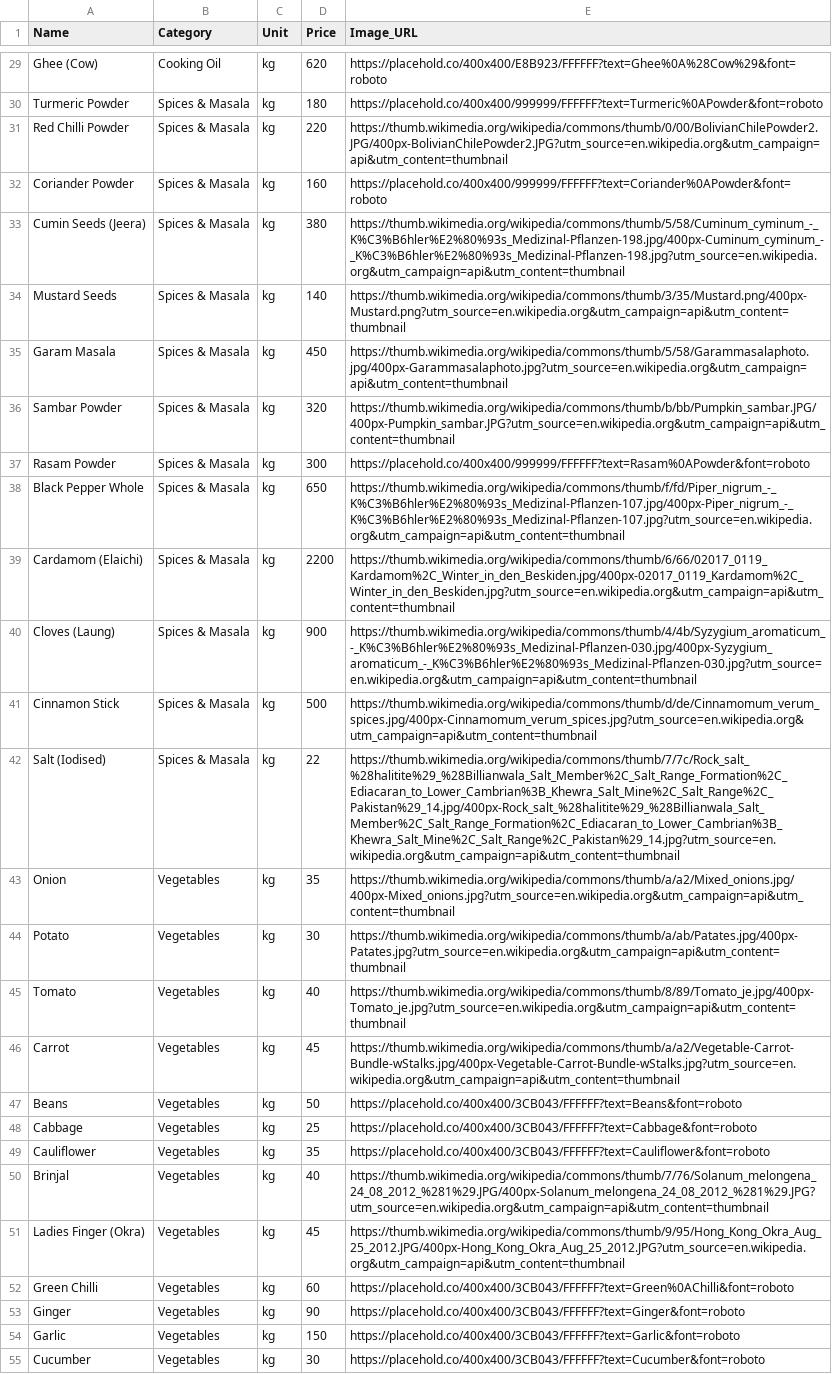
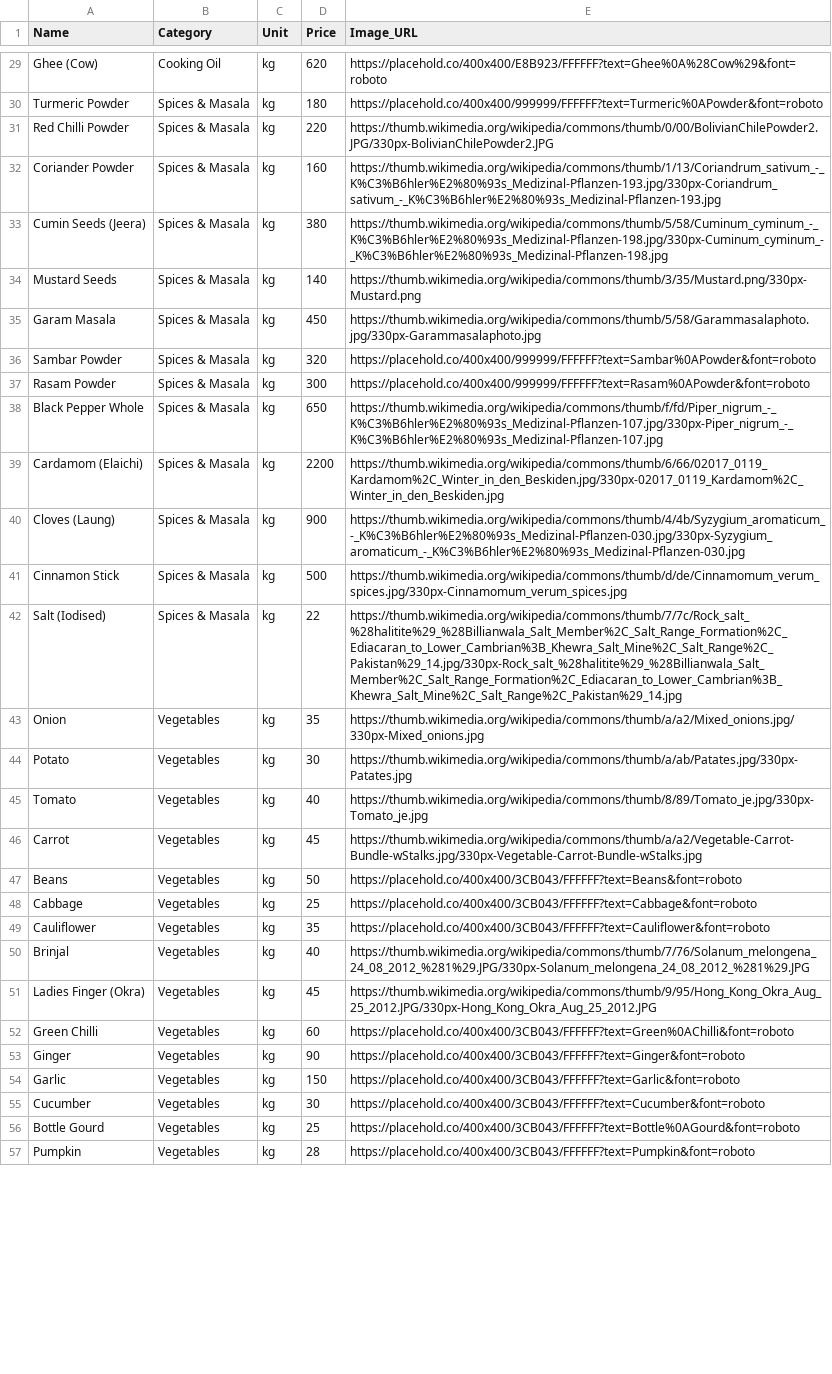
Before and after one commit to ganeshramanan/shopcart, a CSV file: sample_data/provision_store_100_items.csv, drawn as a sheet; only a part is shown, gaps mark what is left out; the shorter side is filled out with more unchanged rows; the diff covers the shown part only; the diff names each change by its address in the sheet, - before the commit and + after, or states it on an @@ line.

Commit message:
Fix broken image URLs: keep original working Wikimedia thumbnail width instead of unreliable resize

```diff
--- a/sample_data/provision_store_100_items.csv
+++ b/sample_data/provision_store_100_items.csv
-E31 (Image_URL): https://thumb.wikimedia.org/wikipedia/commons/thumb/0/00/BolivianChilePowder2.JPG/400px-BolivianChilePowder2.JPG?utm_source=en.wikipedia.org&utm_campaign=api&utm_content=thumbnail
+E31 (Image_URL): https://thumb.wikimedia.org/wikipedia/commons/thumb/0/00/BolivianChilePowder2.JPG/330px-BolivianChilePowder2.JPG
-E32 (Image_URL): https://placehold.co/400x400/999999/FFFFFF?text=Coriander%0APowder&font=roboto
+E32 (Image_URL): https://thumb.wikimedia.org/wikipedia/commons/thumb/1/13/Coriandrum_sativum_-_K%C3%B6hler%E2%80%93s_Medizinal-Pflanzen-193.jpg/330px-Coriandrum_sativum_-_K%C3%B6hler%E2%80%93s_Medizinal-Pflanzen-193.jpg
-E33 (Image_URL): https://thumb.wikimedia.org/wikipedia/commons/thumb/5/58/Cuminum_cyminum_-_K%C3%B6hler%E2%80%93s_Medizinal-Pflanzen-198.jpg/400px-Cuminum_cyminum_-_K%C3%B6hler%E2%80%93s_Medizinal-Pflanzen-198.jpg?utm_source=en.wikipedia.org&utm_campaign=api&utm_content=thumbnail
+E33 (Image_URL): https://thumb.wikimedia.org/wikipedia/commons/thumb/5/58/Cuminum_cyminum_-_K%C3%B6hler%E2%80%93s_Medizinal-Pflanzen-198.jpg/330px-Cuminum_cyminum_-_K%C3%B6hler%E2%80%93s_Medizinal-Pflanzen-198.jpg
-E34 (Image_URL): https://thumb.wikimedia.org/wikipedia/commons/thumb/3/35/Mustard.png/400px-Mustard.png?utm_source=en.wikipedia.org&utm_campaign=api&utm_content=thumbnail
+E34 (Image_URL): https://thumb.wikimedia.org/wikipedia/commons/thumb/3/35/Mustard.png/330px-Mustard.png
-E35 (Image_URL): https://thumb.wikimedia.org/wikipedia/commons/thumb/5/58/Garammasalaphoto.jpg/400px-Garammasalaphoto.jpg?utm_source=en.wikipedia.org&utm_campaign=api&utm_content=thumbnail
+E35 (Image_URL): https://thumb.wikimedia.org/wikipedia/commons/thumb/5/58/Garammasalaphoto.jpg/330px-Garammasalaphoto.jpg
-E36 (Image_URL): https://thumb.wikimedia.org/wikipedia/commons/thumb/b/bb/Pumpkin_sambar.JPG/400px-Pumpkin_sambar.JPG?utm_source=en.wikipedia.org&utm_campaign=api&utm_content=thumbnail
+E36 (Image_URL): https://placehold.co/400x400/999999/FFFFFF?text=Sambar%0APowder&font=roboto
-E38 (Image_URL): https://thumb.wikimedia.org/wikipedia/commons/thumb/f/fd/Piper_nigrum_-_K%C3%B6hler%E2%80%93s_Medizinal-Pflanzen-107.jpg/400px-Piper_nigrum_-_K%C3%B6hler%E2%80%93s_Medizinal-Pflanzen-107.jpg?utm_source=en.wikipedia.org&utm_campaign=api&utm_content=thumbnail
+E38 (Image_URL): https://thumb.wikimedia.org/wikipedia/commons/thumb/f/fd/Piper_nigrum_-_K%C3%B6hler%E2%80%93s_Medizinal-Pflanzen-107.jpg/330px-Piper_nigrum_-_K%C3%B6hler%E2%80%93s_Medizinal-Pflanzen-107.jpg
-E39 (Image_URL): https://thumb.wikimedia.org/wikipedia/commons/thumb/6/66/02017_0119_Kardamom%2C_Winter_in_den_Beskiden.jpg/400px-02017_0119_Kardamom%2C_Winter_in_den_Beskiden.jpg?utm_source=en.wikipedia.org&utm_campaign=api&utm_content=thumbnail
+E39 (Image_URL): https://thumb.wikimedia.org/wikipedia/commons/thumb/6/66/02017_0119_Kardamom%2C_Winter_in_den_Beskiden.jpg/330px-02017_0119_Kardamom%2C_Winter_in_den_Beskiden.jpg
-E40 (Image_URL): https://thumb.wikimedia.org/wikipedia/commons/thumb/4/4b/Syzygium_aromaticum_-_K%C3%B6hler%E2%80%93s_Medizinal-Pflanzen-030.jpg/400px-Syzygium_aromaticum_-_K%C3%B6hler%E2%80%93s_Medizinal-Pflanzen-030.jpg?utm_source=en.wikipedia.org&utm_campaign=api&utm_content=thumbnail
+E40 (Image_URL): https://thumb.wikimedia.org/wikipedia/commons/thumb/4/4b/Syzygium_aromaticum_-_K%C3%B6hler%E2%80%93s_Medizinal-Pflanzen-030.jpg/330px-Syzygium_aromaticum_-_K%C3%B6hler%E2%80%93s_Medizinal-Pflanzen-030.jpg
-E41 (Image_URL): https://thumb.wikimedia.org/wikipedia/commons/thumb/d/de/Cinnamomum_verum_spices.jpg/400px-Cinnamomum_verum_spices.jpg?utm_source=en.wikipedia.org&utm_campaign=api&utm_content=thumbnail
+E41 (Image_URL): https://thumb.wikimedia.org/wikipedia/commons/thumb/d/de/Cinnamomum_verum_spices.jpg/330px-Cinnamomum_verum_spices.jpg
-E42 (Image_URL): https://thumb.wikimedia.org/wikipedia/commons/thumb/7/7c/Rock_salt_%28halitite%29_%28Billianwala_Salt_Member%2C_Salt_Range_Formation%2C_Ediacaran_to_Lower_Cambrian%3B_Khewra_Salt_Mine%2C_Salt_Range%2C_Pakistan%29_14.jpg/400px-Rock_salt_%28halitite%29_%28Billianwala_Salt_Member%2C_Salt_Range_Formation%2C_Ediacaran_to_Lower_Cambrian%3B_Khewra_Salt_Mine%2C_Salt_Range%2C_Pakistan%29_14.jpg?utm_source=en.wikipedia.org&utm_campaign=api&utm_content=thumbnail
+E42 (Image_URL): https://thumb.wikimedia.org/wikipedia/commons/thumb/7/7c/Rock_salt_%28halitite%29_%28Billianwala_Salt_Member%2C_Salt_Range_Formation%2C_Ediacaran_to_Lower_Cambrian%3B_Khewra_Salt_Mine%2C_Salt_Range%2C_Pakistan%29_14.jpg/330px-Rock_salt_%28halitite%29_%28Billianwala_Salt_Member%2C_Salt_Range_Formation%2C_Ediacaran_to_Lower_Cambrian%3B_Khewra_Salt_Mine%2C_Salt_Range%2C_Pakistan%29_14.jpg
-E43 (Image_URL): https://thumb.wikimedia.org/wikipedia/commons/thumb/a/a2/Mixed_onions.jpg/400px-Mixed_onions.jpg?utm_source=en.wikipedia.org&utm_campaign=api&utm_content=thumbnail
+E43 (Image_URL): https://thumb.wikimedia.org/wikipedia/commons/thumb/a/a2/Mixed_onions.jpg/330px-Mixed_onions.jpg
-E44 (Image_URL): https://thumb.wikimedia.org/wikipedia/commons/thumb/a/ab/Patates.jpg/400px-Patates.jpg?utm_source=en.wikipedia.org&utm_campaign=api&utm_content=thumbnail
+E44 (Image_URL): https://thumb.wikimedia.org/wikipedia/commons/thumb/a/ab/Patates.jpg/330px-Patates.jpg
-E45 (Image_URL): https://thumb.wikimedia.org/wikipedia/commons/thumb/8/89/Tomato_je.jpg/400px-Tomato_je.jpg?utm_source=en.wikipedia.org&utm_campaign=api&utm_content=thumbnail
+E45 (Image_URL): https://thumb.wikimedia.org/wikipedia/commons/thumb/8/89/Tomato_je.jpg/330px-Tomato_je.jpg
-E46 (Image_URL): https://thumb.wikimedia.org/wikipedia/commons/thumb/a/a2/Vegetable-Carrot-Bundle-wStalks.jpg/400px-Vegetable-Carrot-Bundle-wStalks.jpg?utm_source=en.wikipedia.org&utm_campaign=api&utm_content=thumbnail
+E46 (Image_URL): https://thumb.wikimedia.org/wikipedia/commons/thumb/a/a2/Vegetable-Carrot-Bundle-wStalks.jpg/330px-Vegetable-Carrot-Bundle-wStalks.jpg
-E50 (Image_URL): https://thumb.wikimedia.org/wikipedia/commons/thumb/7/76/Solanum_melongena_24_08_2012_%281%29.JPG/400px-Solanum_melongena_24_08_2012_%281%29.JPG?utm_source=en.wikipedia.org&utm_campaign=api&utm_content=thumbnail
+E50 (Image_URL): https://thumb.wikimedia.org/wikipedia/commons/thumb/7/76/Solanum_melongena_24_08_2012_%281%29.JPG/330px-Solanum_melongena_24_08_2012_%281%29.JPG
-E51 (Image_URL): https://thumb.wikimedia.org/wikipedia/commons/thumb/9/95/Hong_Kong_Okra_Aug_25_2012.JPG/400px-Hong_Kong_Okra_Aug_25_2012.JPG?utm_source=en.wikipedia.org&utm_campaign=api&utm_content=thumbnail
+E51 (Image_URL): https://thumb.wikimedia.org/wikipedia/commons/thumb/9/95/Hong_Kong_Okra_Aug_25_2012.JPG/330px-Hong_Kong_Okra_Aug_25_2012.JPG
```
Also changed, not shown: 63 edited cells elsewhere in this file, 1 other file.
